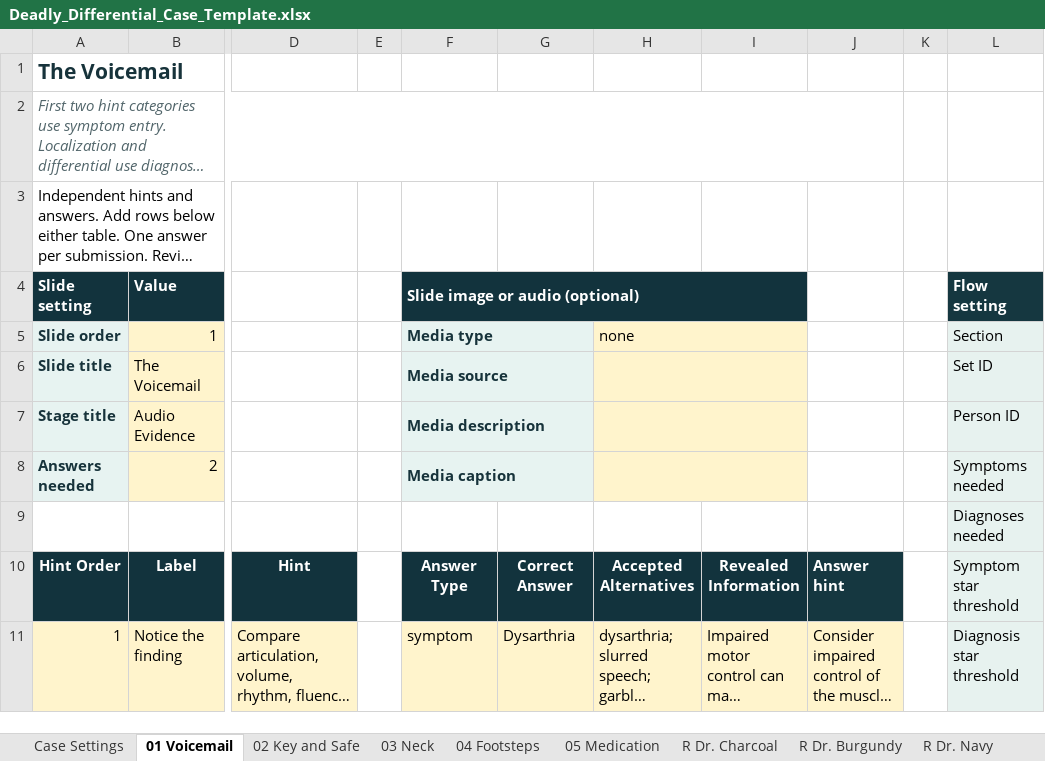
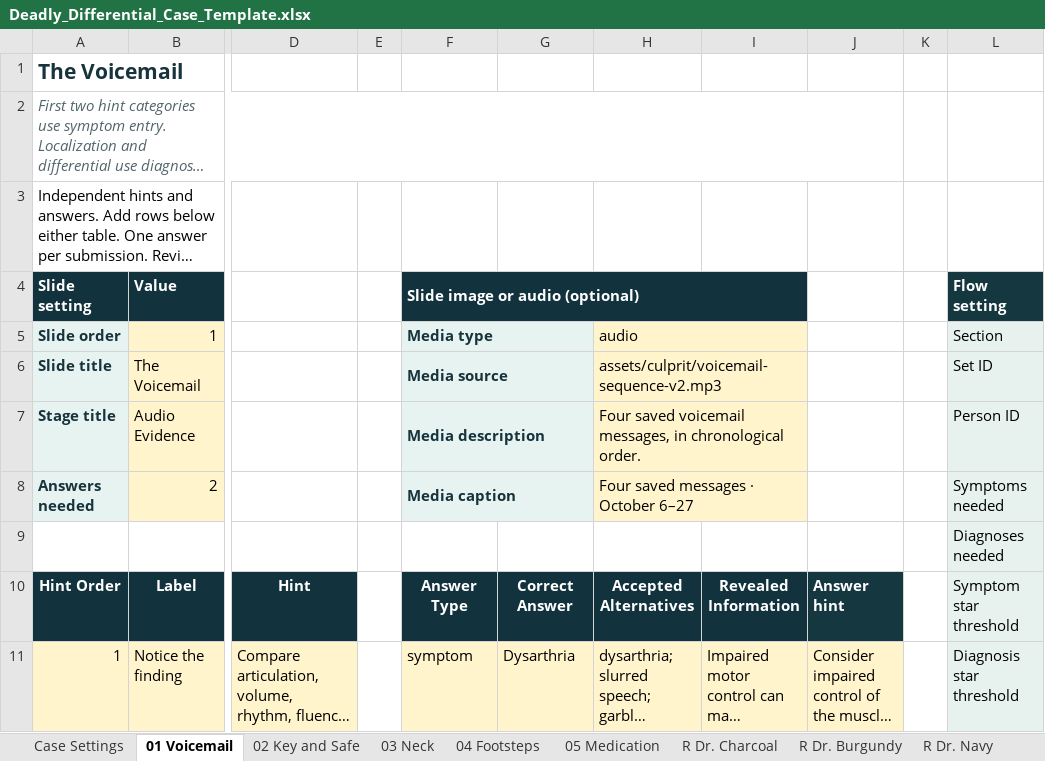
Before and after one commit to CyrusNajarian/DeadlyDifferential, an Excel workbook: Deadly_Differential_Case_Template.xlsx, sheet 01 Voicemail, drawn as a sheet; only a part is shown, gaps mark what is left out; long unchanged cells end in …; values as stored, in another font and other column widths than the file's, no borders; table styles not drawn; the diff names each change by its address in the sheet, - before the commit and + after, or states it on an @@ line.

Commit message:
Merge fixed neurology catalog, Reference tab, canonical answer flow and voicemail media

```diff
--- a/Deadly_Differential_Case_Template.xlsx (sheet 01 Voicemail)
+++ b/Deadly_Differential_Case_Template.xlsx (sheet 01 Voicemail)
-H5: none
+H5: audio
-H6: (empty)
+H6: assets/culprit/voicemail-sequence-v2.mp3
-H7: (empty)
+H7: Four saved voicemail messages, in chronological order.
-H8: (empty)
+H8: Four saved messages · October 6–27
```
Also changed, not shown: 19 other files.
